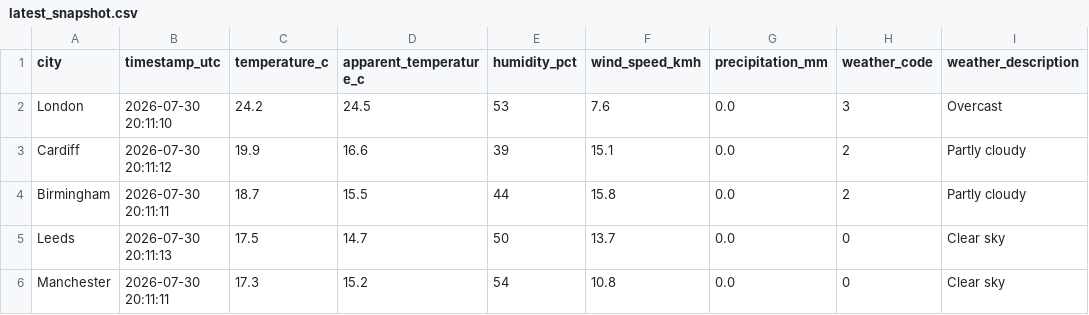
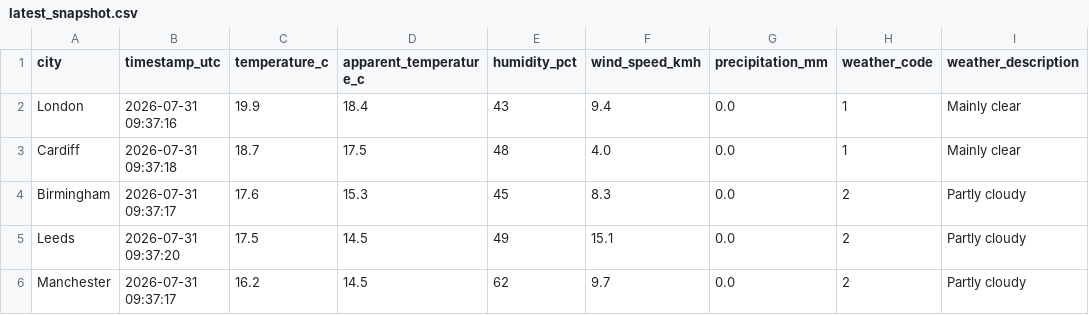
Before and after one commit to Patthur/UK-Weather-Pipeline, a CSV file: data/latest_snapshot.csv, drawn as a sheet; only a part is shown; the diff covers the shown part only.

```diff
--- a/data/latest_snapshot.csv
+++ b/data/latest_snapshot.csv
@@ -1,6 +1,6 @@
 city,timestamp_utc,temperature_c,apparent_temperature_c,humidity_pct,wind_speed_kmh,precipitation_mm,weather_code,weather_description
-London,2026-07-30 20:11:10,24.2,24.5,53,7.6,0.0,3,Overcast
-Cardiff,2026-07-30 20:11:12,19.9,16.6,39,15.1,0.0,2,Partly cloudy
-Birmingham,2026-07-30 20:11:11,18.7,15.5,44,15.8,0.0,2,Partly cloudy
-Leeds,2026-07-30 20:11:13,17.5,14.7,50,13.7,0.0,0,Clear sky
-Manchester,2026-07-30 20:11:11,17.3,15.2,54,10.8,0.0,0,Clear sky
+London,2026-07-31 09:37:16,19.9,18.4,43,9.4,0.0,1,Mainly clear
+Cardiff,2026-07-31 09:37:18,18.7,17.5,48,4.0,0.0,1,Mainly clear
+Birmingham,2026-07-31 09:37:17,17.6,15.3,45,8.3,0.0,2,Partly cloudy
+Leeds,2026-07-31 09:37:20,17.5,14.5,49,15.1,0.0,2,Partly cloudy
+Manchester,2026-07-31 09:37:17,16.2,14.5,62,9.7,0.0,2,Partly cloudy
```
Also changed, not shown: 1 added row, 1 removed row and 14 edited cells elsewhere in this file, data/city_averages.csv, data/weather_history.csv, 1 other file.
